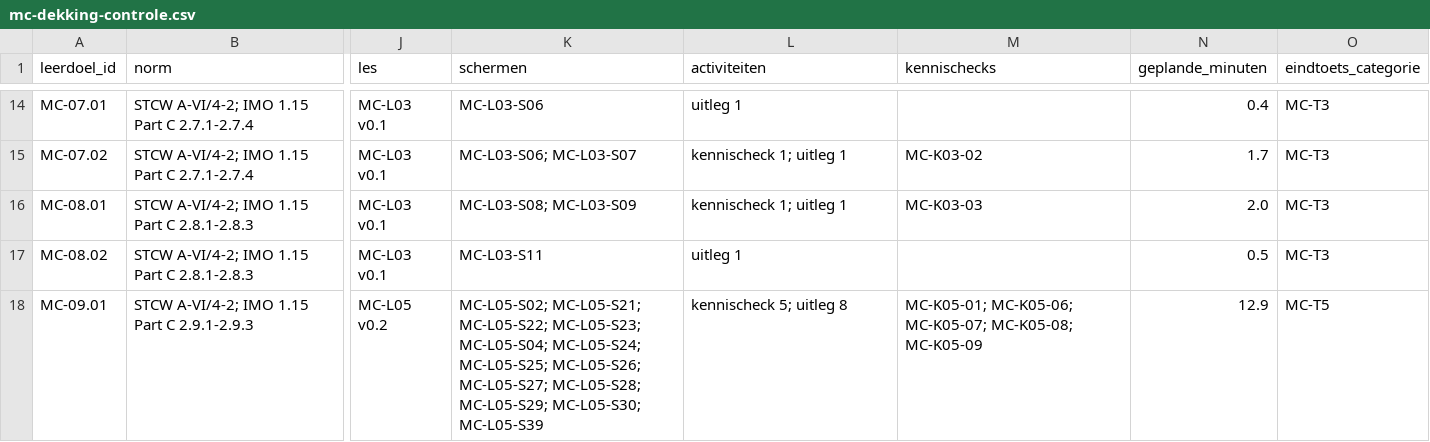
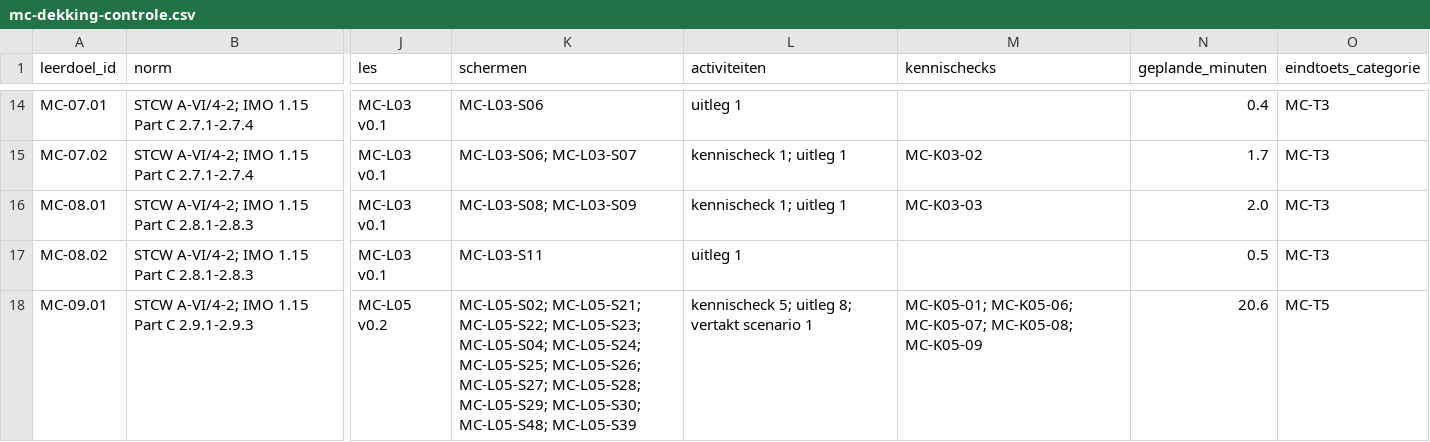
Before and after one commit to Scoits/MFAMCELEARNING, a CSV file: curriculum/mc-dekking-controle.csv, drawn as a sheet; only a part is shown, gaps mark what is left out; the diff covers the shown part only; the diff names each change by its address in the sheet, - before the commit and + after, or states it on an @@ line.

```diff
--- a/curriculum/mc-dekking-controle.csv
+++ b/curriculum/mc-dekking-controle.csv
-K18 (schermen): …MC-L05-S29; MC-L05-S30; MC-L05-S39
+K18 (schermen): …MC-L05-S29; MC-L05-S30; MC-L05-S48; MC-L05-S39
-L18 (activiteiten): kennischeck 5; uitleg 8
+L18 (activiteiten): kennischeck 5; uitleg 8; vertakt scenario 1
-N18 (geplande_minuten): 12.9
+N18 (geplande_minuten): 20.6
```
Also changed, not shown: 48 edited cells elsewhere in this file, reviews/MC-L07-schermreview.csv, 9 other files.
